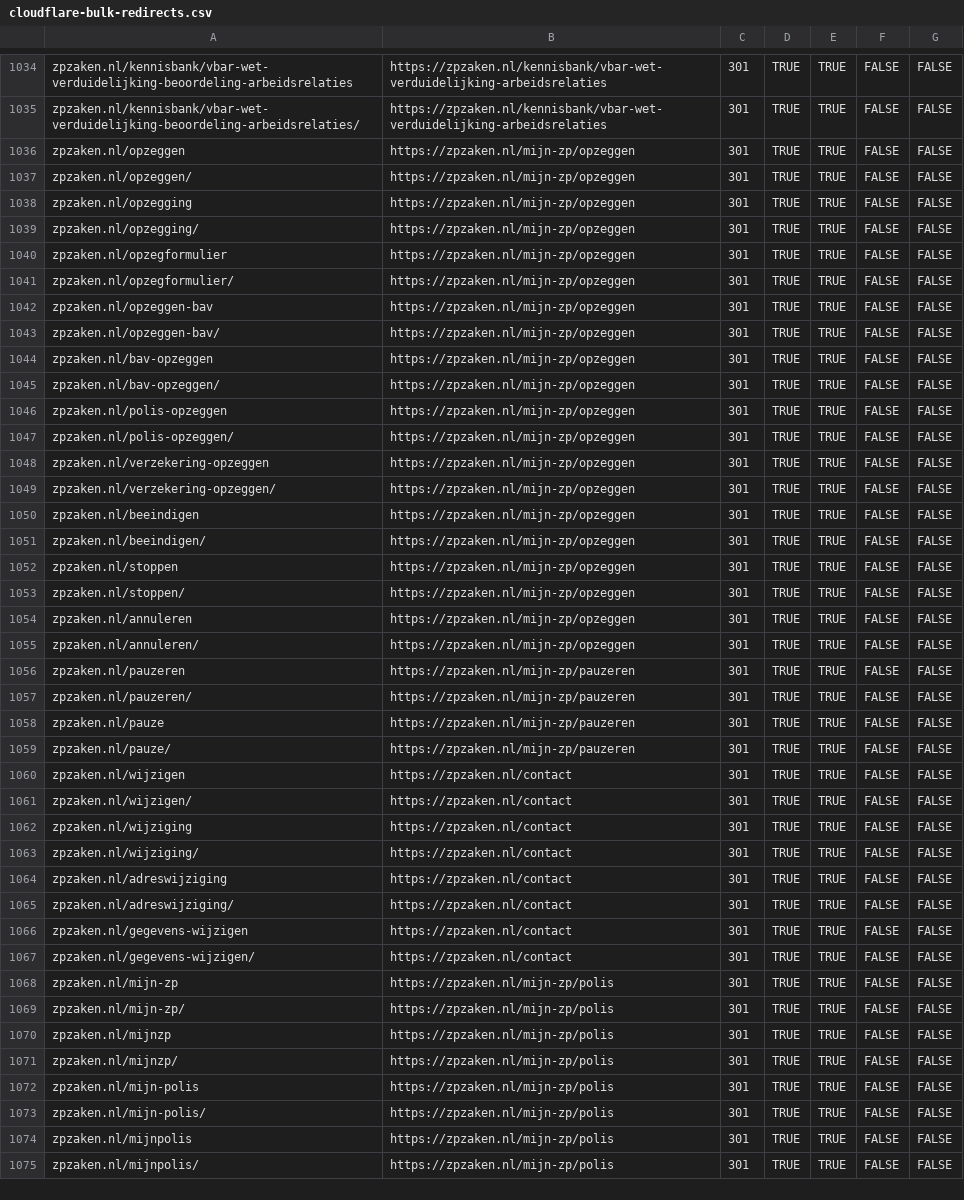
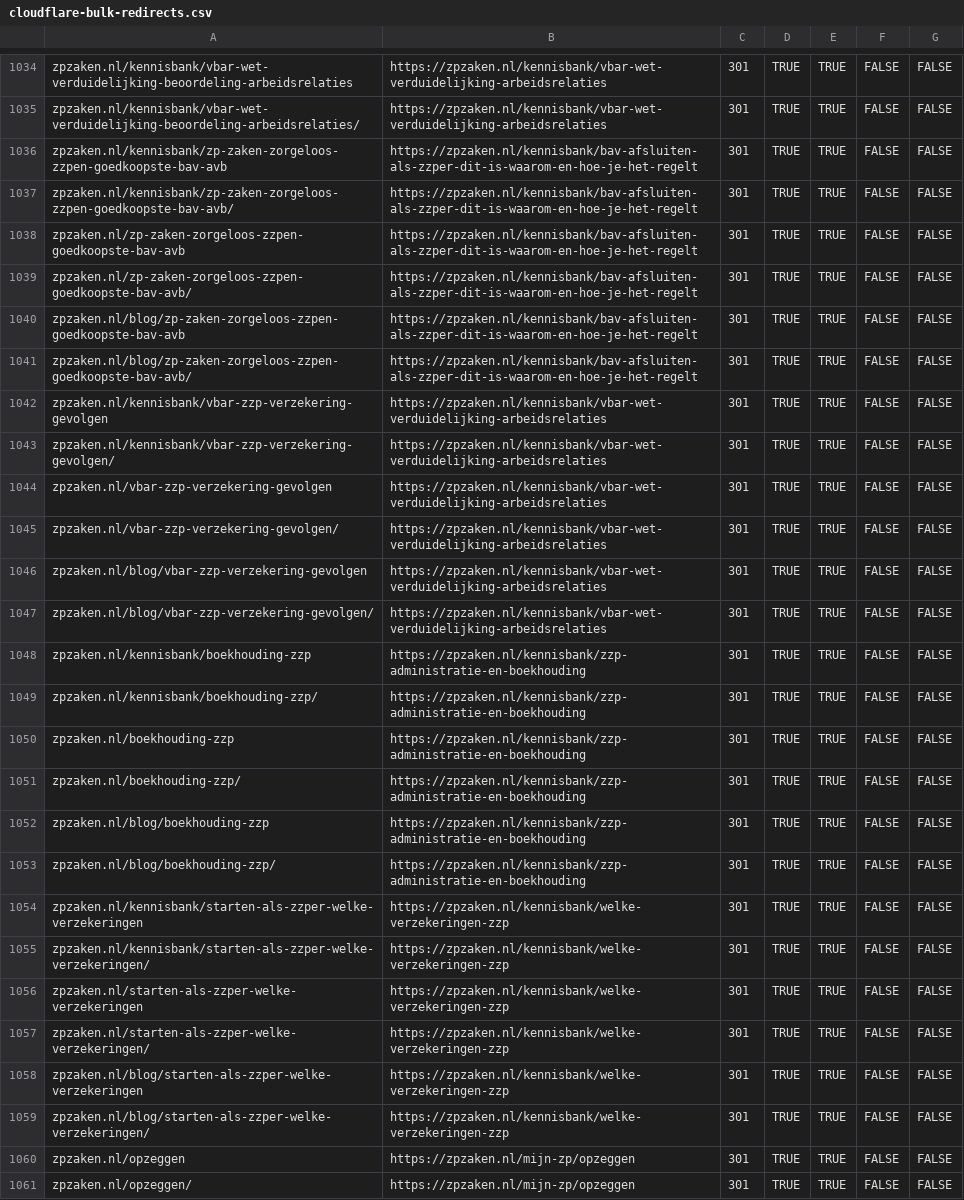
Before and after one commit to boykruiswijk-prog/zzpproject, a CSV file: docs/cloudflare-bulk-redirects.csv, drawn as a sheet; only a part is shown, gaps mark what is left out; the shorter side is filled out with more unchanged rows.

```diff
--- a/docs/cloudflare-bulk-redirects.csv
+++ b/docs/cloudflare-bulk-redirects.csv
@@ -1035,2 +1035,26 @@ zpzaken.nl/kennisbank/vbar-wet-verduidelijking-beoordeling-arbeidsrelaties,https
 zpzaken.nl/kennisbank/vbar-wet-verduidelijking-beoordeling-arbeidsrelaties/,https://zpzaken.nl/kennisbank/vbar-wet-verduidelijking-arbeidsrelaties,301,TRUE,TRUE,FALSE,FALSE
+zpzaken.nl/kennisbank/zp-zaken-zorgeloos-zzpen-goedkoopste-bav-avb,https://zpzaken.nl/kennisbank/bav-afsluiten-als-zzper-dit-is-waarom-en-hoe-je-het-regelt,301,TRUE,TRUE,FALSE,FALSE
+zpzaken.nl/kennisbank/zp-zaken-zorgeloos-zzpen-goedkoopste-bav-avb/,https://zpzaken.nl/kennisbank/bav-afsluiten-als-zzper-dit-is-waarom-en-hoe-je-het-regelt,301,TRUE,TRUE,FALSE,FALSE
+zpzaken.nl/zp-zaken-zorgeloos-zzpen-goedkoopste-bav-avb,https://zpzaken.nl/kennisbank/bav-afsluiten-als-zzper-dit-is-waarom-en-hoe-je-het-regelt,301,TRUE,TRUE,FALSE,FALSE
+zpzaken.nl/zp-zaken-zorgeloos-zzpen-goedkoopste-bav-avb/,https://zpzaken.nl/kennisbank/bav-afsluiten-als-zzper-dit-is-waarom-en-hoe-je-het-regelt,301,TRUE,TRUE,FALSE,FALSE
+zpzaken.nl/blog/zp-zaken-zorgeloos-zzpen-goedkoopste-bav-avb,https://zpzaken.nl/kennisbank/bav-afsluiten-als-zzper-dit-is-waarom-en-hoe-je-het-regelt,301,TRUE,TRUE,FALSE,FALSE
+zpzaken.nl/blog/zp-zaken-zorgeloos-zzpen-goedkoopste-bav-avb/,https://zpzaken.nl/kennisbank/bav-afsluiten-als-zzper-dit-is-waarom-en-hoe-je-het-regelt,301,TRUE,TRUE,FALSE,FALSE
+zpzaken.nl/kennisbank/vbar-zzp-verzekering-gevolgen,https://zpzaken.nl/kennisbank/vbar-wet-verduidelijking-arbeidsrelaties,301,TRUE,TRUE,FALSE,FALSE
+zpzaken.nl/kennisbank/vbar-zzp-verzekering-gevolgen/,https://zpzaken.nl/kennisbank/vbar-wet-verduidelijking-arbeidsrelaties,301,TRUE,TRUE,FALSE,FALSE
+zpzaken.nl/vbar-zzp-verzekering-gevolgen,https://zpzaken.nl/kennisbank/vbar-wet-verduidelijking-arbeidsrelaties,301,TRUE,TRUE,FALSE,FALSE
+zpzaken.nl/vbar-zzp-verzekering-gevolgen/,https://zpzaken.nl/kennisbank/vbar-wet-verduidelijking-arbeidsrelaties,301,TRUE,TRUE,FALSE,FALSE
+zpzaken.nl/blog/vbar-zzp-verzekering-gevolgen,https://zpzaken.nl/kennisbank/vbar-wet-verduidelijking-arbeidsrelaties,301,TRUE,TRUE,FALSE,FALSE
+zpzaken.nl/blog/vbar-zzp-verzekering-gevolgen/,https://zpzaken.nl/kennisbank/vbar-wet-verduidelijking-arbeidsrelaties,301,TRUE,TRUE,FALSE,FALSE
+zpzaken.nl/kennisbank/boekhouding-zzp,https://zpzaken.nl/kennisbank/zzp-administratie-en-boekhouding,301,TRUE,TRUE,FALSE,FALSE
+zpzaken.nl/kennisbank/boekhouding-zzp/,https://zpzaken.nl/kennisbank/zzp-administratie-en-boekhouding,301,TRUE,TRUE,FALSE,FALSE
+zpzaken.nl/boekhouding-zzp,https://zpzaken.nl/kennisbank/zzp-administratie-en-boekhouding,301,TRUE,TRUE,FALSE,FALSE
+zpzaken.nl/boekhouding-zzp/,https://zpzaken.nl/kennisbank/zzp-administratie-en-boekhouding,301,TRUE,TRUE,FALSE,FALSE
+zpzaken.nl/blog/boekhouding-zzp,https://zpzaken.nl/kennisbank/zzp-administratie-en-boekhouding,301,TRUE,TRUE,FALSE,FALSE
+zpzaken.nl/blog/boekhouding-zzp/,https://zpzaken.nl/kennisbank/zzp-administratie-en-boekhouding,301,TRUE,TRUE,FALSE,FALSE
+zpzaken.nl/kennisbank/starten-als-zzper-welke-verzekeringen,https://zpzaken.nl/kennisbank/welke-verzekeringen-zzp,301,TRUE,TRUE,FALSE,FALSE
+zpzaken.nl/kennisbank/starten-als-zzper-welke-verzekeringen/,https://zpzaken.nl/kennisbank/welke-verzekeringen-zzp,301,TRUE,TRUE,FALSE,FALSE
+zpzaken.nl/starten-als-zzper-welke-verzekeringen,https://zpzaken.nl/kennisbank/welke-verzekeringen-zzp,301,TRUE,TRUE,FALSE,FALSE
+zpzaken.nl/starten-als-zzper-welke-verzekeringen/,https://zpzaken.nl/kennisbank/welke-verzekeringen-zzp,301,TRUE,TRUE,FALSE,FALSE
+zpzaken.nl/blog/starten-als-zzper-welke-verzekeringen,https://zpzaken.nl/kennisbank/welke-verzekeringen-zzp,301,TRUE,TRUE,FALSE,FALSE
+zpzaken.nl/blog/starten-als-zzper-welke-verzekeringen/,https://zpzaken.nl/kennisbank/welke-verzekeringen-zzp,301,TRUE,TRUE,FALSE,FALSE
 zpzaken.nl/opzeggen,https://zpzaken.nl/mijn-zp/opzeggen,301,TRUE,TRUE,FALSE,FALSE
```
Also changed, not shown: 3 other files.
